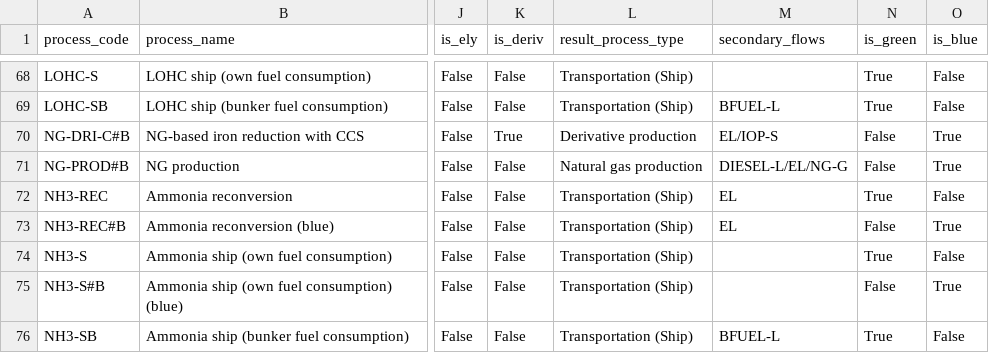
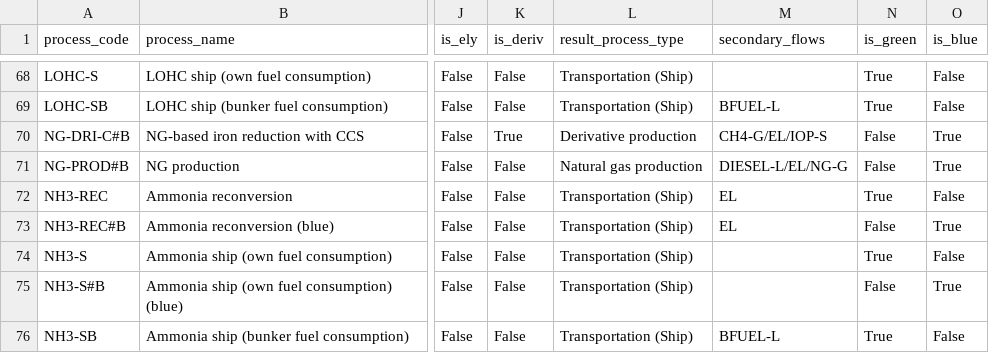
Before and after one commit to agoenergy/ptx-boa, a CSV file: ptxboa/static/dim_process.csv, drawn as a sheet; only a part is shown, gaps mark what is left out; the diff names each change by its address in the sheet, - before the commit and + after, or states it on an @@ line.

Commit message:
test CONV data coverage

```diff
--- a/ptxboa/static/dim_process.csv
+++ b/ptxboa/static/dim_process.csv
-M70 (secondary_flows): EL/IOP-S
+M70 (secondary_flows): CH4-G/EL/IOP-S
```
Also changed, not shown: 1 other file.
